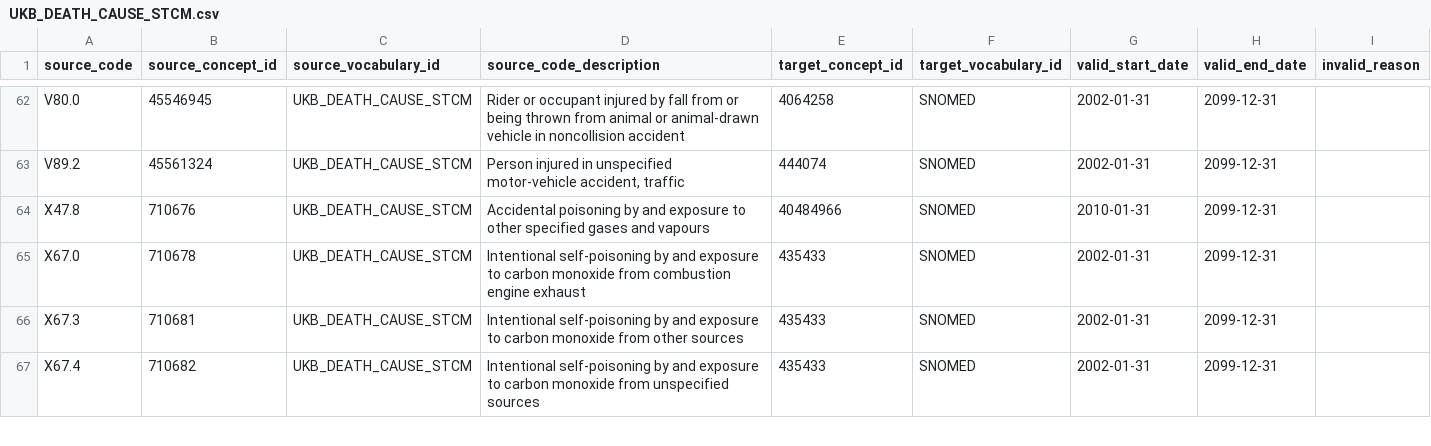
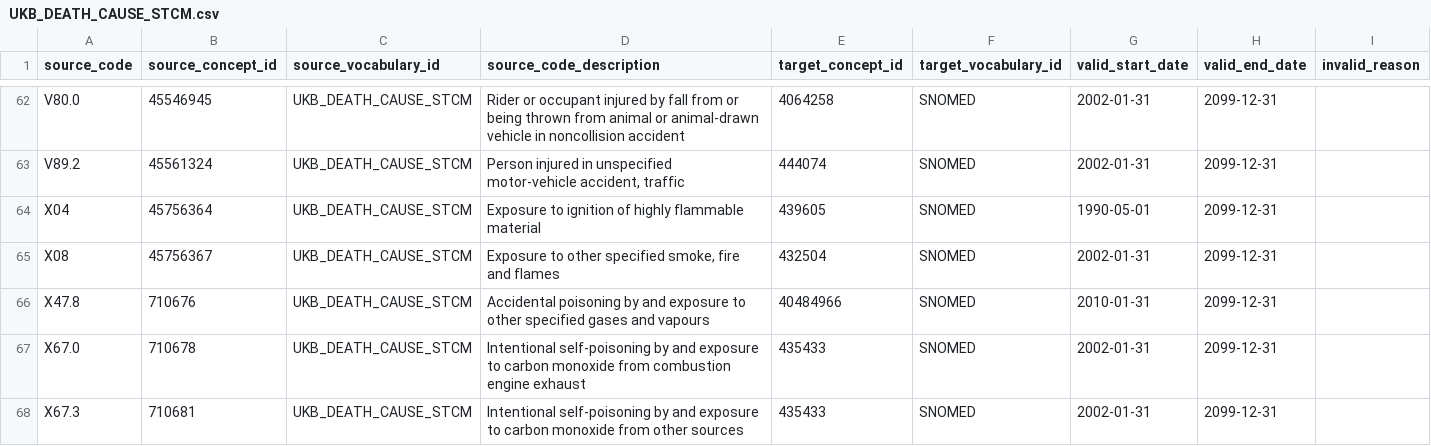
Before and after one commit to oxford-pharmacoepi/etl_ndorms, a CSV file: stcm/1-to-1/UKB_DEATH_CAUSE_STCM.csv, drawn as a sheet; only a part is shown, gaps mark what is left out; the shorter side is filled out with more unchanged rows; the diff names each change by its address in the sheet, - before the commit and + after, or states it on an @@ line.

Commit message:
Update UKB_DEATH_CAUSE_STCM.csv

```diff
--- a/stcm/1-to-1/UKB_DEATH_CAUSE_STCM.csv
+++ b/stcm/1-to-1/UKB_DEATH_CAUSE_STCM.csv
+row 64: X04 | 45756364 | UKB_DEATH_CAUSE_STCM | Exposure to ignition of highly flammable material | 439605 | SNOMED | 1990-05-01 | 2099-12-31
+row 65: X08 | 45756367 | UKB_DEATH_CAUSE_STCM | Exposure to other specified smoke, fire and flames | 432504 | SNOMED | 2002-01-31 | 2099-12-31
```
